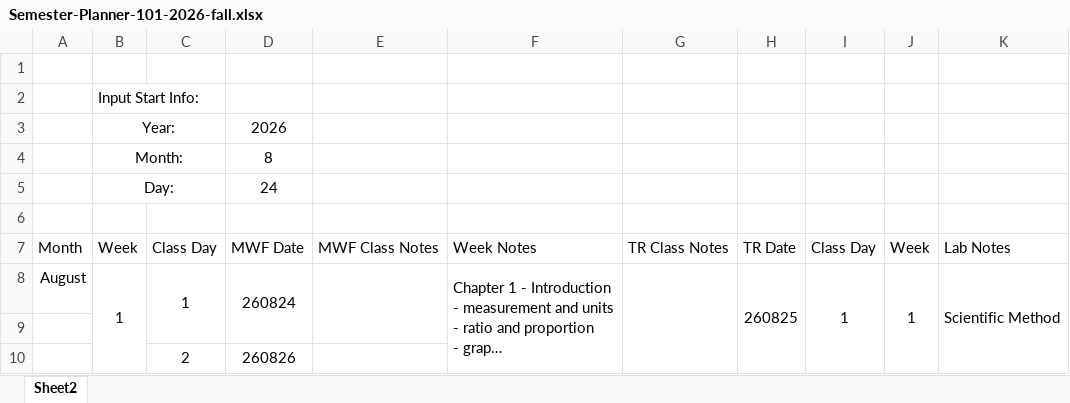
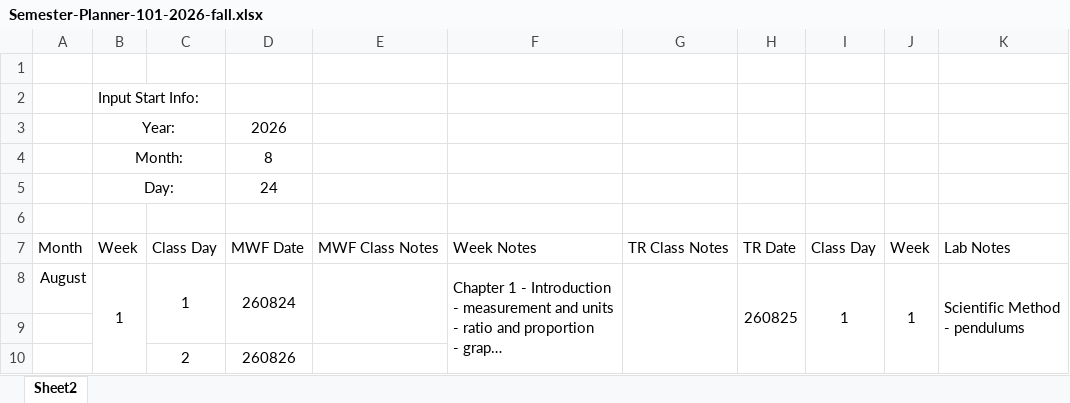
Before and after one commit to ehremington/ph101-2026-fall, an Excel workbook: Semester-Planner-101-2026-fall.xlsx, sheet Sheet2, drawn as a sheet; only a part is shown; long unchanged cells end in …; values as stored, in another font and other column widths than the file's, no borders; conditional formats not drawn; ↵ is a line break in a cell; the diff names each change by its address in the sheet, - before the commit and + after, or states it on an @@ line.

```diff
--- a/Semester-Planner-101-2026-fall.xlsx (sheet Sheet2)
+++ b/Semester-Planner-101-2026-fall.xlsx (sheet Sheet2)
-K8: Scientific Method
+K8: Scientific Method ↵ - pendulums
```
Also changed, not shown: 1 other file.
